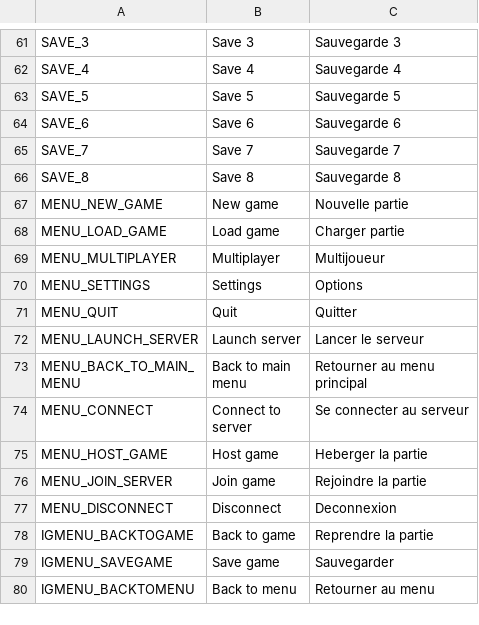
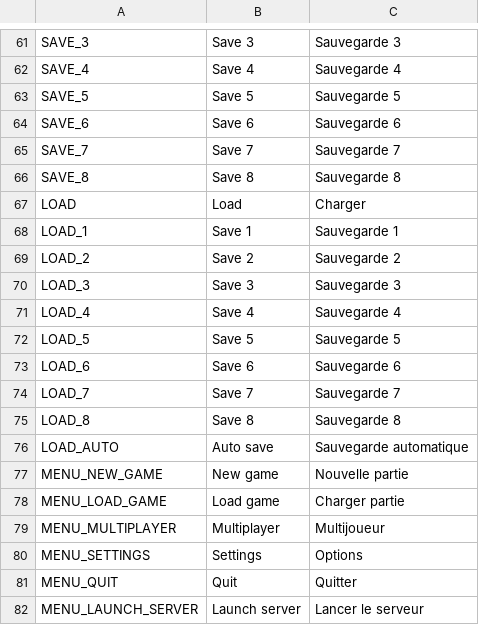
Before and after one commit to AdrienBourgois/ThemeHospital, a CSV file: translation/translation.csv, drawn as a sheet; only a part is shown, gaps mark what is left out; the shorter side is filled out with more unchanged rows; the diff names each change by its address in the sheet, - before the commit and + after, or states it on an @@ line.

Commit message:
Update translation

```diff
--- a/translation/translation.csv
+++ b/translation/translation.csv
+row 67: LOAD | Load | Charger
+row 68: LOAD_1 | Save 1 | Sauvegarde 1
+row 69: LOAD_2 | Save 2 | Sauvegarde 2
+row 70: LOAD_3 | Save 3 | Sauvegarde 3
+row 71: LOAD_4 | Save 4 | Sauvegarde 4
+row 72: LOAD_5 | Save 5 | Sauvegarde 5
+row 73: LOAD_6 | Save 6 | Sauvegarde 6
+row 74: LOAD_7 | Save 7 | Sauvegarde 7
+row 75: LOAD_8 | Save 8 | Sauvegarde 8
+row 76: LOAD_AUTO | Auto save | Sauvegarde automatique
```
Also changed, not shown: 2 other files.
